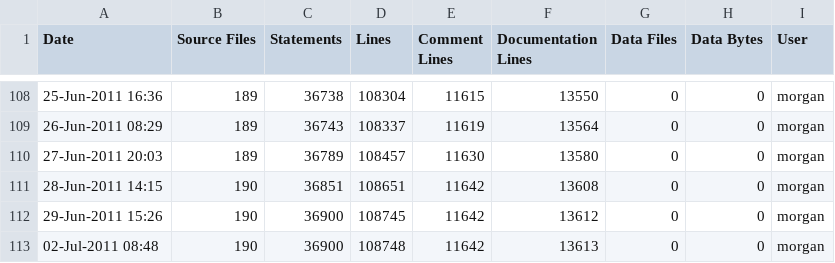
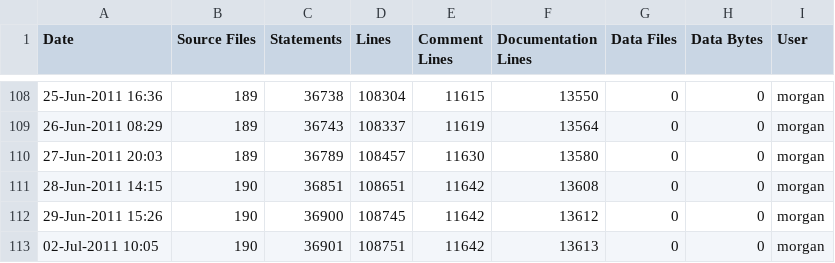
Before and after one commit to A7med-Shoukry/g3d, a CSV file: G3D9/GLG3D.lib/ice-stats.csv, drawn as a sheet; only a part is shown, gaps mark what is left out.

```diff
--- a/G3D9/GLG3D.lib/ice-stats.csv
+++ b/G3D9/GLG3D.lib/ice-stats.csv
@@ -112,2 +112,2 @@
 29-Jun-2011 15:26,190,36900,108745,11642,13612,0,0,"morgan",""
-02-Jul-2011 08:48,190,36900,108748,11642,13613,0,0,"morgan",""
+02-Jul-2011 10:05,190,36901,108751,11642,13613,0,0,"morgan",""
```
Also changed, not shown: G3D9/G3D.lib/ice-stats.csv, 2 other files.
